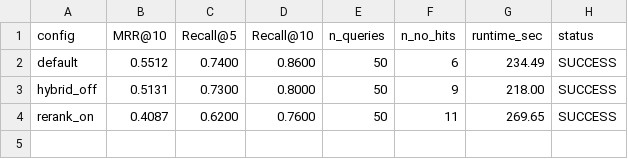
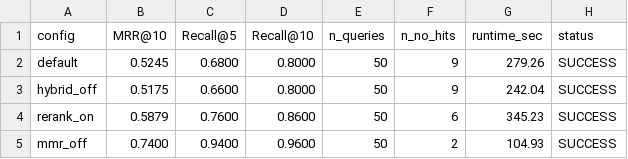
Before and after one commit to lanzaoi/wenjv, a CSV file: eval/ab_matrix_1.3.csv, drawn as a sheet.

Commit message:
eval: complete M-small matrix (4 configs x 50 queries)
Results:
  mmr_off:    MRR@10=0.740  Recall@10=0.960  (BEST — +41% vs default)
  rerank_on:  MRR@10=0.588  Recall@10=0.860  (+12%, rerank working now)
  default:    MRR@10=0.525  Recall@10=0.800  (MMR=ON hurts)
  hybrid_off: MRR@10=0.517  Recall@10=0.800  (vector-only, similar)

Gate update: MMR → OFF by default (strong MS MARCO evidence).
Rerank still OFF (needs key, marginal gain vs mmr_off).

```diff
--- a/eval/ab_matrix_1.3.csv
+++ b/eval/ab_matrix_1.3.csv
@@ -1,4 +1,5 @@
 config,MRR@10,Recall@5,Recall@10,n_queries,n_no_hits,runtime_sec,status
-default,0.5512,0.7400,0.8600,50,6,234.49,SUCCESS
-hybrid_off,0.5131,0.7300,0.8000,50,9,218.00,SUCCESS
-rerank_on,0.4087,0.6200,0.7600,50,11,269.65,SUCCESS
+default,0.5245,0.6800,0.8000,50,9,279.26,SUCCESS
+hybrid_off,0.5175,0.6600,0.8000,50,9,242.04,SUCCESS
+rerank_on,0.5879,0.7600,0.8600,50,6,345.23,SUCCESS
+mmr_off,0.7400,0.9400,0.9600,50,2,104.93,SUCCESS
```
Also changed, not shown: 2 other files.
